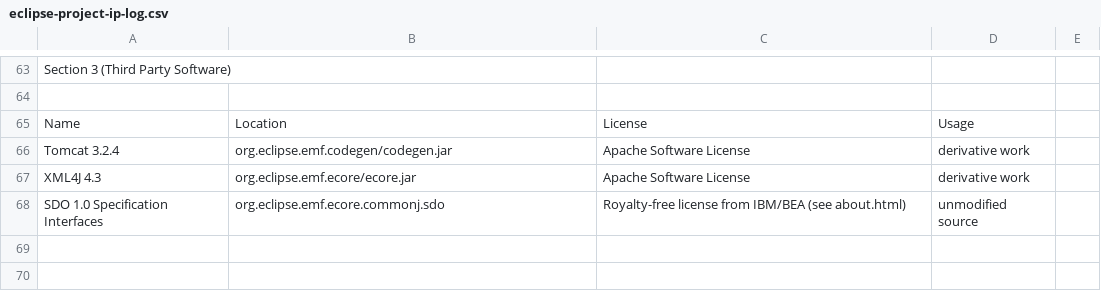
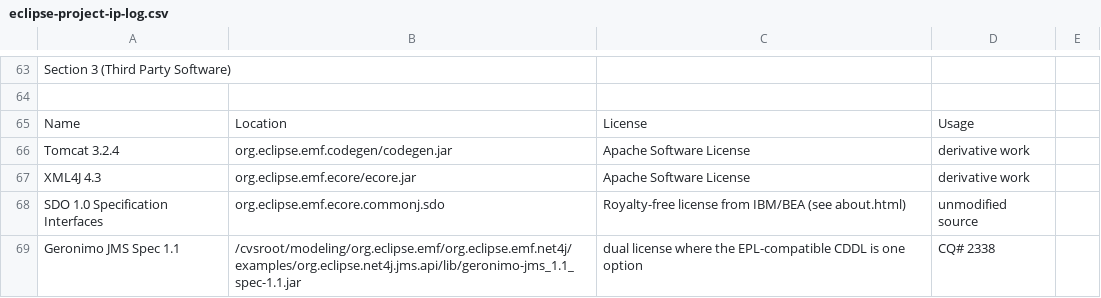
Before and after one commit to eclipse-modeling/modeling-website, a CSV file: emf/eclipse-project-ip-log.csv, drawn as a sheet; only a part is shown, gaps mark what is left out; the diff names each change by its address in the sheet, - before the commit and + after, or states it on an @@ line.

Commit message:
[234041] Geronimo JMS Spec 1.1, /cvsroot/modeling/org.eclipse.emf/org.eclipse.emf.net4j/examples/org.eclipse.net4j.jms.api/lib/geronimo-jms_1.1_spec-1.1.jar, dual license: EPL-compatible CDDL, CQ #2338

```diff
--- a/emf/eclipse-project-ip-log.csv
+++ b/emf/eclipse-project-ip-log.csv
+row 69: Geronimo JMS Spec 1.1 | /cvsroot/modeling/org.eclipse.emf/org.eclipse.emf.net4j/examples/org.eclipse.net4j.jms.api/lib/geronimo-jms_1.1_spec-1.1.jar | dual license where the EPL-compatible CDDL is one option | CQ# 2338
```
Also changed, not shown: emf/net4j/project-info/eclipse-project-ip-log.csv, emft/net4j/project-info/eclipse-project-ip-log.csv, 1 other file.
